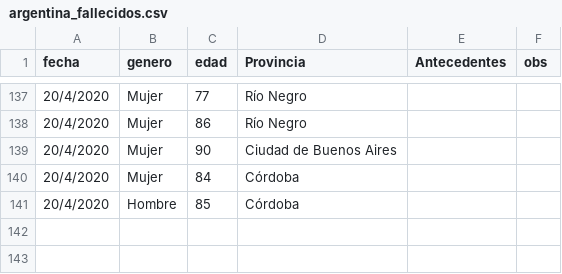
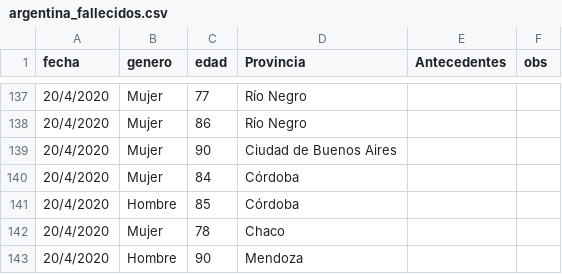
Before and after one commit to GIBD/covid, a CSV file: data/argentina_fallecidos.csv, drawn as a sheet; only a part is shown, gaps mark what is left out.

Commit message:
fallecidos

```diff
--- a/data/argentina_fallecidos.csv
+++ b/data/argentina_fallecidos.csv
@@ -141 +141,3 @@ fecha;genero;edad;Provincia;Antecedentes;obs
 20/4/2020;Hombre;85;Córdoba;;
+20/4/2020;Mujer;78;Chaco;;
+20/4/2020;Hombre;90;Mendoza;;
```
Also changed, not shown: data/argentina_gral.csv, 1 other file.
